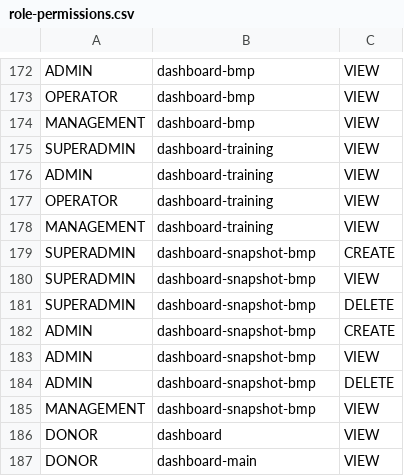
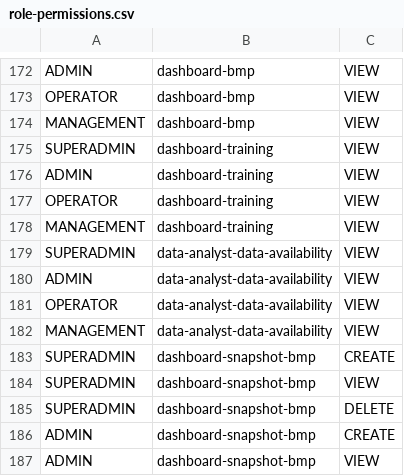
Before and after one commit to WRI-Indonesia/mis-smallholder-hub, a CSV file: prisma/seeds/data/role-permissions.csv, drawn as a sheet; only a part is shown, gaps mark what is left out; the shorter side is filled out with more unchanged rows.

```diff
--- a/prisma/seeds/data/role-permissions.csv
+++ b/prisma/seeds/data/role-permissions.csv
@@ -178,2 +178,6 @@ OPERATOR,dashboard-training,VIEW
 MANAGEMENT,dashboard-training,VIEW
+SUPERADMIN,data-analyst-data-availability,VIEW
+ADMIN,data-analyst-data-availability,VIEW
+OPERATOR,data-analyst-data-availability,VIEW
+MANAGEMENT,data-analyst-data-availability,VIEW
 SUPERADMIN,dashboard-snapshot-bmp,CREATE
```
Also changed, not shown: prisma/seeds/data/menu.csv, 33 other files.
